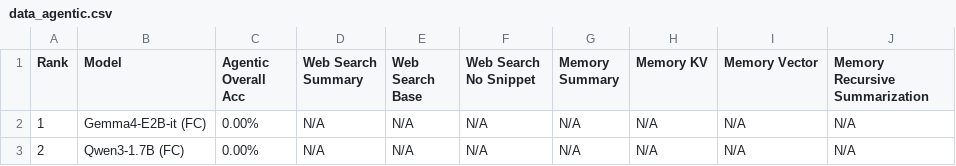
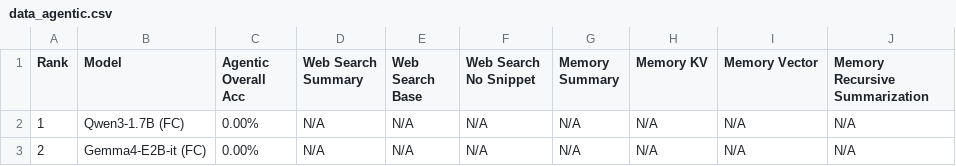
Before and after one commit to davidoneilai/residencia-tcc, a CSV file: mobile-adaptive-inference/score/data_agentic.csv, drawn as a sheet.

```diff
--- a/mobile-adaptive-inference/score/data_agentic.csv
+++ b/mobile-adaptive-inference/score/data_agentic.csv
@@ -1,3 +1,3 @@
 Rank,Model,Agentic Overall Acc,Web Search Summary,Web Search Base,Web Search No Snippet,Memory Summary,Memory KV,Memory Vector,Memory Recursive Summarization
-1,Gemma4-E2B-it (FC),0.00%,N/A,N/A,N/A,N/A,N/A,N/A,N/A
-2,Qwen3-1.7B (FC),0.00%,N/A,N/A,N/A,N/A,N/A,N/A,N/A
+1,Qwen3-1.7B (FC),0.00%,N/A,N/A,N/A,N/A,N/A,N/A,N/A
+2,Gemma4-E2B-it (FC),0.00%,N/A,N/A,N/A,N/A,N/A,N/A,N/A
```
Also changed, not shown: mobile-adaptive-inference/score/data_format_sensitivity.csv, mobile-adaptive-inference/score/data_live.csv, 17 other files.
